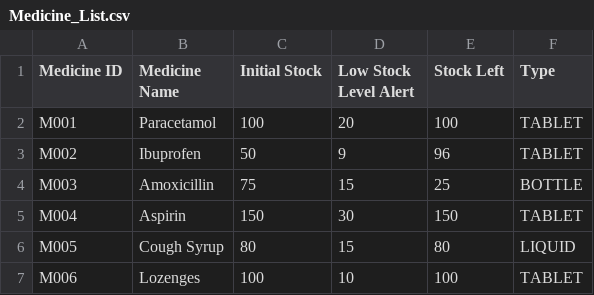
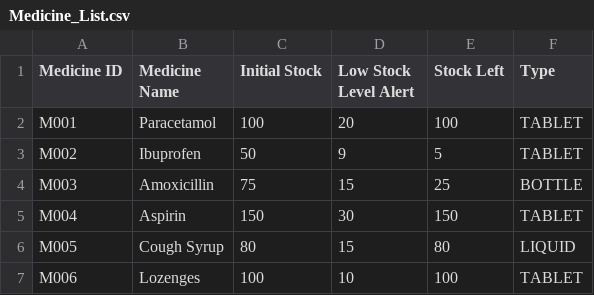
Before and after one commit to kritp03/SC2002-HMS-Group3, a CSV file: HMS/data/Medicine_List.csv, drawn as a sheet.

```diff
--- a/HMS/data/Medicine_List.csv
+++ b/HMS/data/Medicine_List.csv
@@ -2,3 +2,3 @@ Medicine ID,Medicine Name,Initial Stock,Low Stock Level Alert,Stock Left,Type
 M001,Paracetamol,100,20,100,TABLET
-M002,Ibuprofen,50,9,96,TABLET
+M002,Ibuprofen,50,9,5,TABLET
 M003,Amoxicillin,75,15,25,BOTTLE
```
Also changed, not shown: HMS/data/Replenishment_Request.csv, 2 other files.
